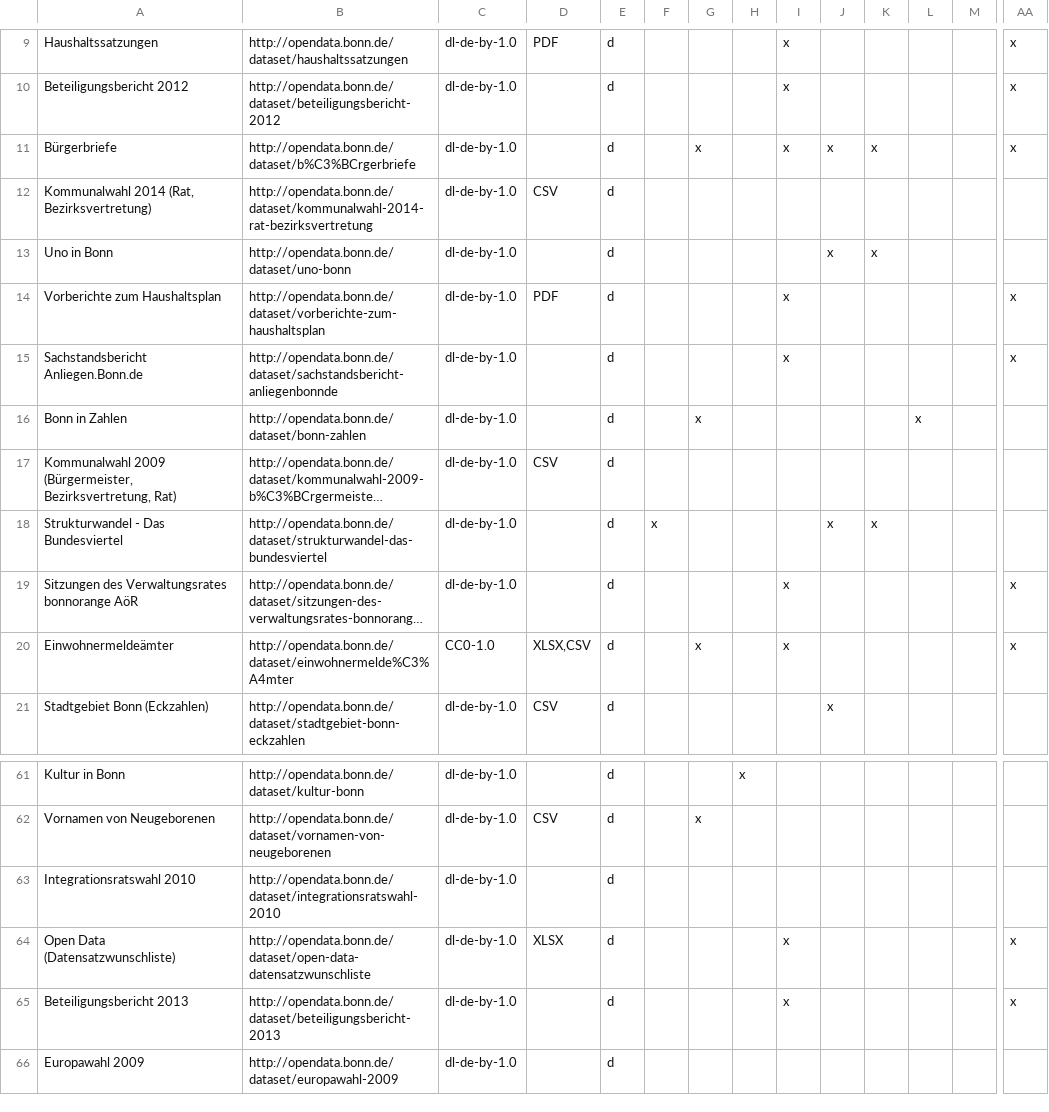
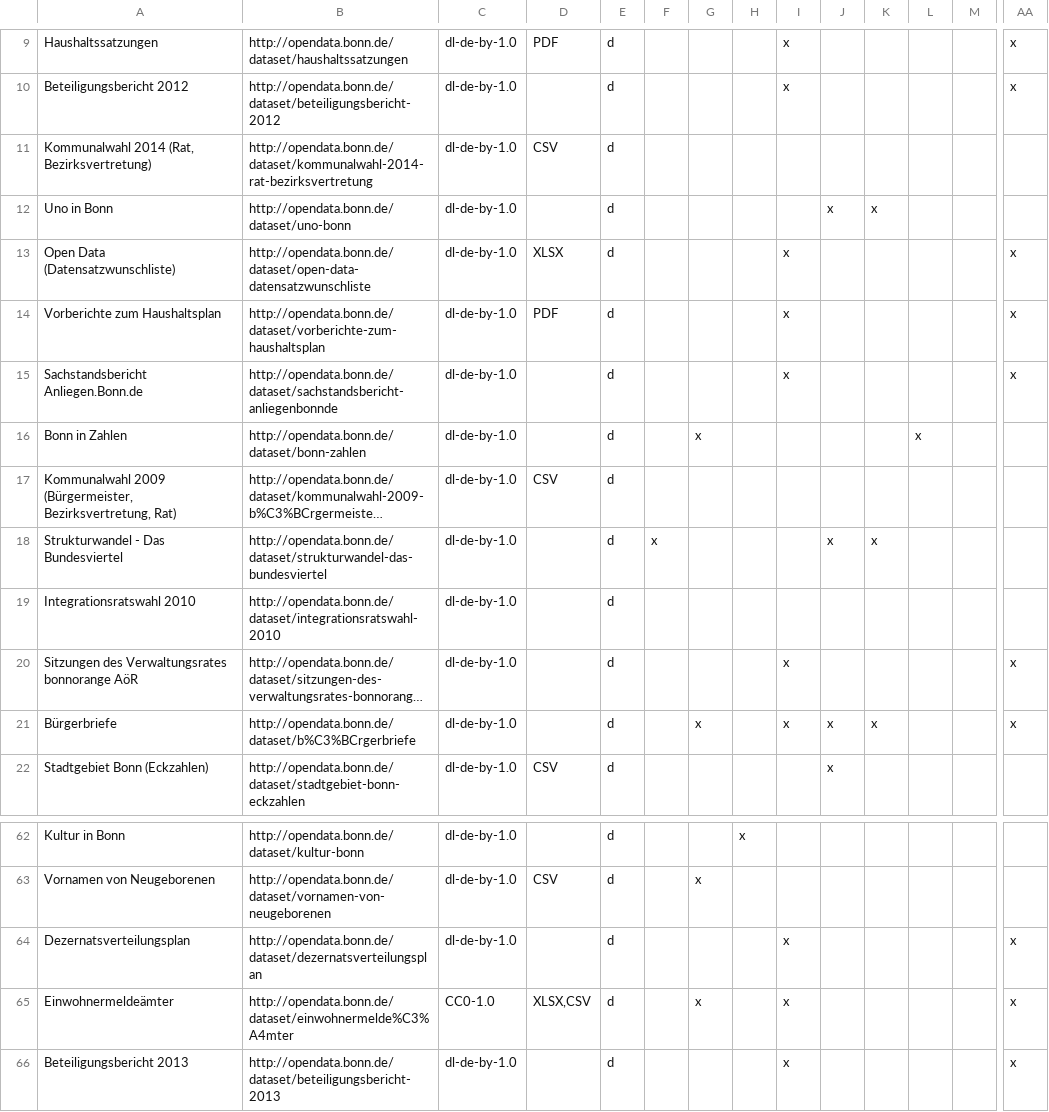
Before and after one commit to okfde/odmonitormap, a CSV file: data/bonn.csv, drawn as a sheet; only a part is shown, gaps mark what is left out; the shorter side is filled out with more unchanged rows; long unchanged cells end in …; rows hold the shown columns only; the diff names each change by its address in the sheet, - before the commit and + after, or states it on an @@ line.

```diff
--- a/data/bonn.csv
+++ b/data/bonn.csv
+row 13: Open Data (Datensatzwunschliste) | http://opendata.bonn.de/dataset/open-data-datensatzwunschliste | dl-de-by-1.0 | XLSX | d |  |  |  | x |  |  |  |  | x
@@ row 63 moved to row 19: Integrationsratswahl 2010 @@
@@ row 11 moved to row 21: Bürgerbriefe @@
-A64: Open Data (Datensatzwunschliste)
+A64: Dezernatsverteilungsplan
-B64: http://opendata.bonn.de/dataset/open-data-datensatzwunschliste
+B64: http://opendata.bonn.de/dataset/dezernatsverteilungsplan
-D64: XLSX
+D64: (empty)
@@ row 20 moved to row 65: Einwohnermeldeämter @@
```
Also changed, not shown: data/hannover.csv, data/index.csv, 3 other files.
